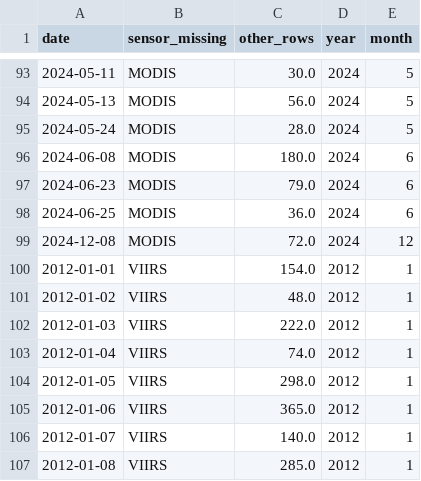
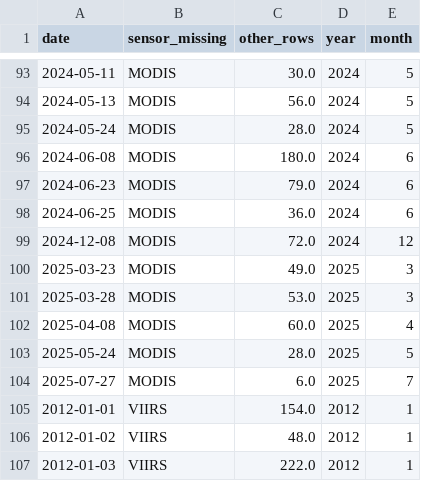
Before and after one commit to abdullahulhaque/hotspot-observatory, a CSV file: out/task2/gap_days.csv, drawn as a sheet; only a part is shown, gaps mark what is left out; the shorter side is filled out with more unchanged rows; the diff names each change by its address in the sheet, - before the commit and + after, or states it on an @@ line.

```diff
--- a/out/task2/gap_days.csv
+++ b/out/task2/gap_days.csv
+row 100: 2025-03-23 | MODIS | 49.0 | 2025 | 3
+row 101: 2025-03-28 | MODIS | 53.0 | 2025 | 3
+row 102: 2025-04-08 | MODIS | 60.0 | 2025 | 4
+row 103: 2025-05-24 | MODIS | 28.0 | 2025 | 5
+row 104: 2025-07-27 | MODIS | 6.0 | 2025 | 7
```
Also changed, not shown: out/task2/gap_days_per_month.csv, out/task2/monthly_celldays_day.csv, 15 other files.
